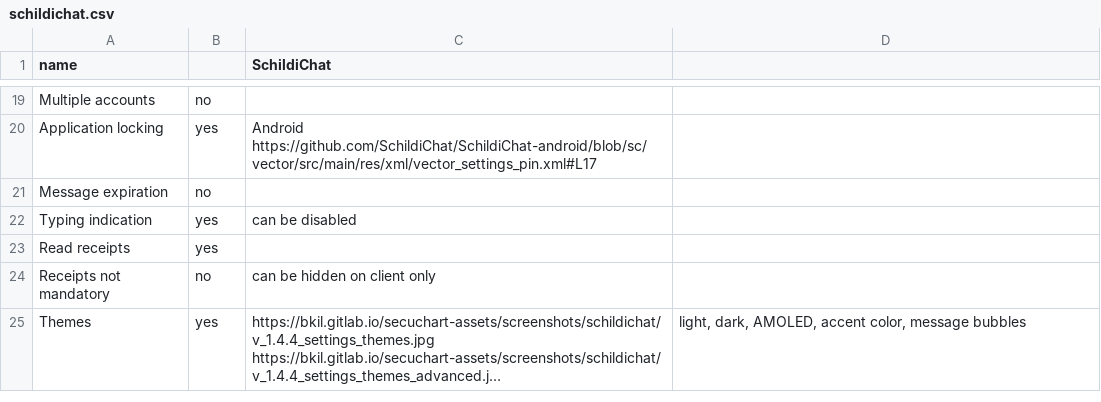
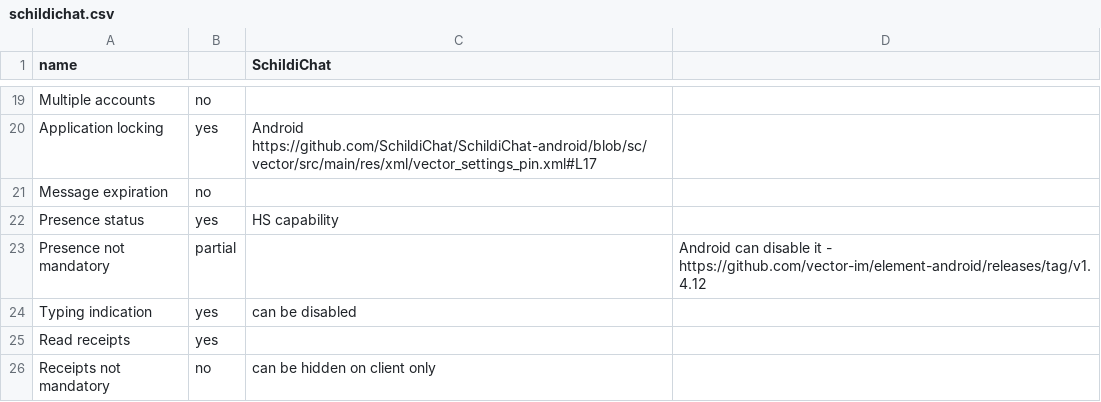
Before and after one commit to bkil/secuchart, a CSV file: data/schildichat.csv, drawn as a sheet; only a part is shown, gaps mark what is left out; the shorter side is filled out with more unchanged rows; long unchanged cells end in ….

Commit message:
Presence Element based Android clients

```diff
--- a/data/schildichat.csv
+++ b/data/schildichat.csv
@@ -21,2 +21,4 @@ Application locking;yes;Android https://github.com/SchildiChat/SchildiChat-andro
 Message expiration;no;;
+Presence status;yes;HS capability;
+Presence not mandatory;partial;;Android can disable it - https://github.com/vector-im/element-android/releases/tag/v1.4.12
 Typing indication;yes;can be disabled;
```
Also changed, not shown: data/matrix.csv.
